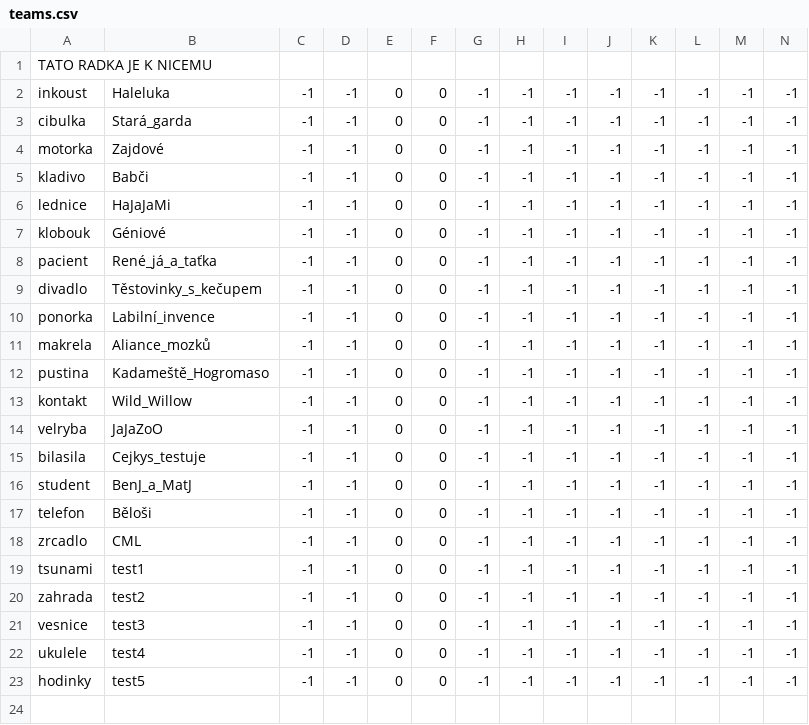
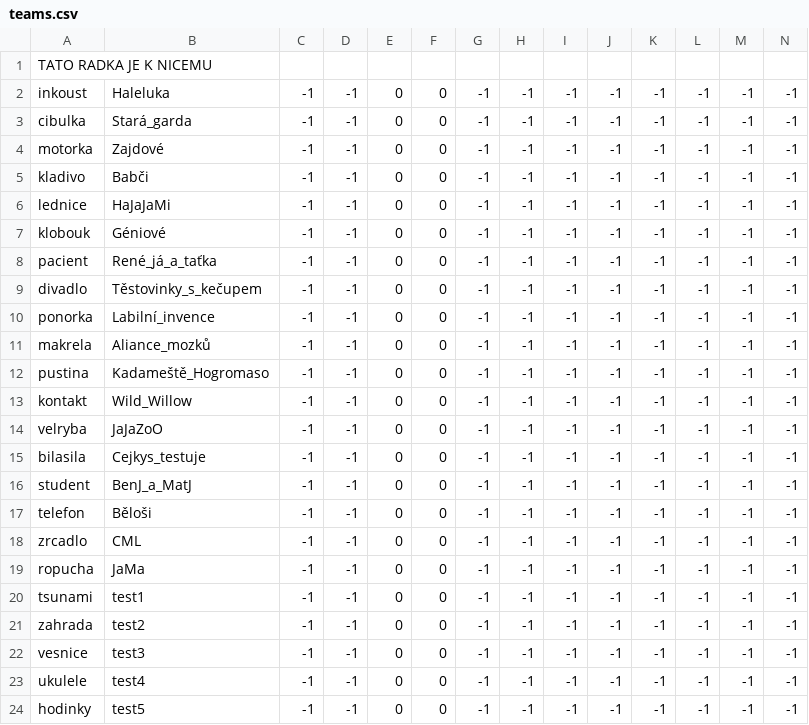
Before and after one commit to simak911/znasnera6, a CSV file: data/teams.csv, drawn as a sheet; only a part is shown; rows hold the shown columns only; the diff names each change by its address in the sheet, - before the commit and + after, or states it on an @@ line.

Commit message:
adding team JaMa

```diff
--- a/data/teams.csv
+++ b/data/teams.csv
+row 19: ropucha | JaMa | -1 | -1 | 0 | 0 | -1 | -1 | -1 | -1 | -1 | -1 | -1 | -1
```
